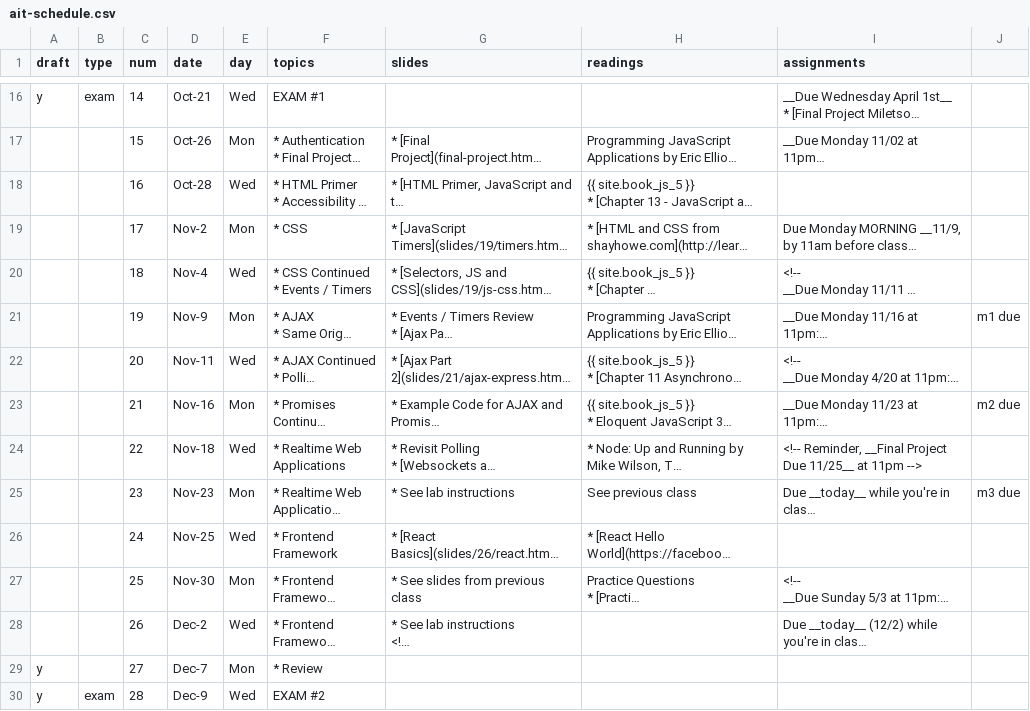
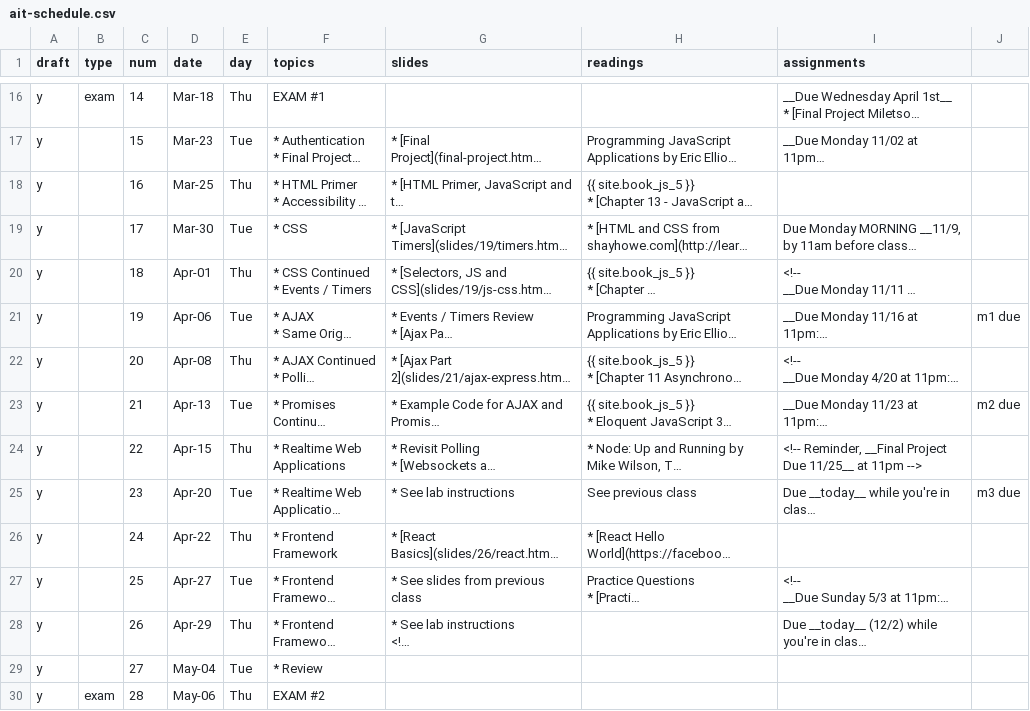
Before and after one commit to foureyes/csci-ua.0480-spring2021-034, a CSV file: _data/ait-schedule.csv, drawn as a sheet; only a part is shown, gaps mark what is left out; long unchanged cells end in …; the diff covers the shown part only; the diff names each change by its address in the sheet, - before the commit and + after, or states it on an @@ line.

```diff
--- a/_data/ait-schedule.csv
+++ b/_data/ait-schedule.csv
-D16 (date): Oct-21
+D16 (date): Mar-18
-E16 (day): Wed
+E16 (day): Thu
-A17:A28 (draft): (empty)
+A17:A28 (draft): y
-D17 (date): Oct-26
+D17 (date): Mar-23
-E17 (day): Mon
+E17 (day): Tue
-D18 (date): Oct-28
+D18 (date): Mar-25
-E18 (day): Wed
+E18 (day): Thu
-D19 (date): Nov-2
+D19 (date): Mar-30
-E19 (day): Mon
+E19 (day): Tue
-D20 (date): Nov-4
+D20 (date): Apr-01
-E20 (day): Wed
+E20 (day): Thu
-D21 (date): Nov-9
+D21 (date): Apr-06
-E21 (day): Mon
+E21 (day): Tue
-D22 (date): Nov-11
+D22 (date): Apr-08
-E22 (day): Wed
+E22 (day): Thu
-D23 (date): Nov-16
+D23 (date): Apr-13
-E23 (day): Mon
+E23 (day): Tue
-D24 (date): Nov-18
+D24 (date): Apr-15
-E24 (day): Wed
+E24 (day): Thu
-D25 (date): Nov-23
+D25 (date): Apr-20
-E25 (day): Mon
+E25 (day): Tue
-D26 (date): Nov-25
+D26 (date): Apr-22
-E26 (day): Wed
+E26 (day): Thu
-D27 (date): Nov-30
+D27 (date): Apr-27
-E27 (day): Mon
+E27 (day): Tue
-D28 (date): Dec-2
+D28 (date): Apr-29
-E28 (day): Wed
+E28 (day): Thu
-D29 (date): Dec-7
+D29 (date): May-04
-E29 (day): Mon
+E29 (day): Tue
-D30 (date): Dec-9
+D30 (date): May-06
-E30 (day): Wed
+E30 (day): Thu
```
Also changed, not shown: 1 added row, 1 removed row and 38 edited cells elsewhere in this file, 1 other file.
